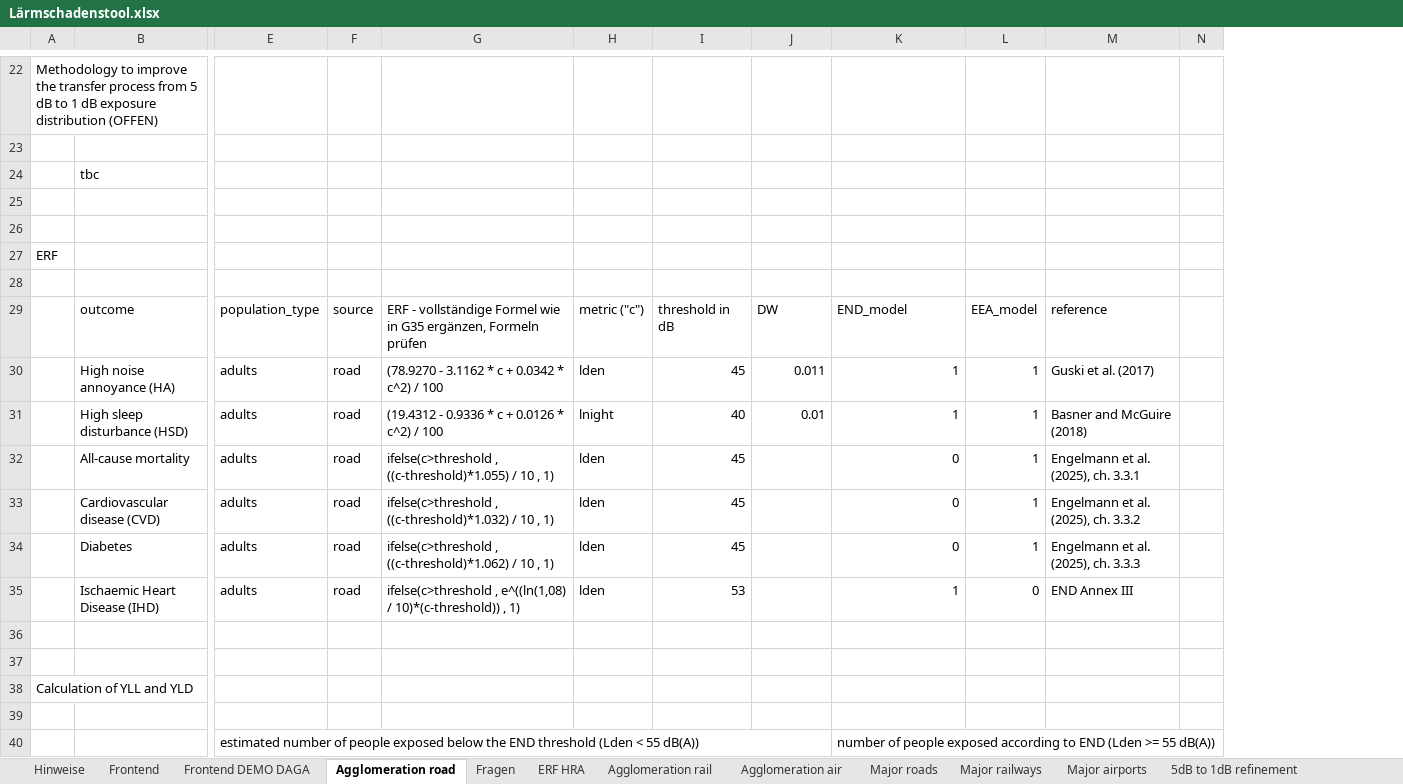
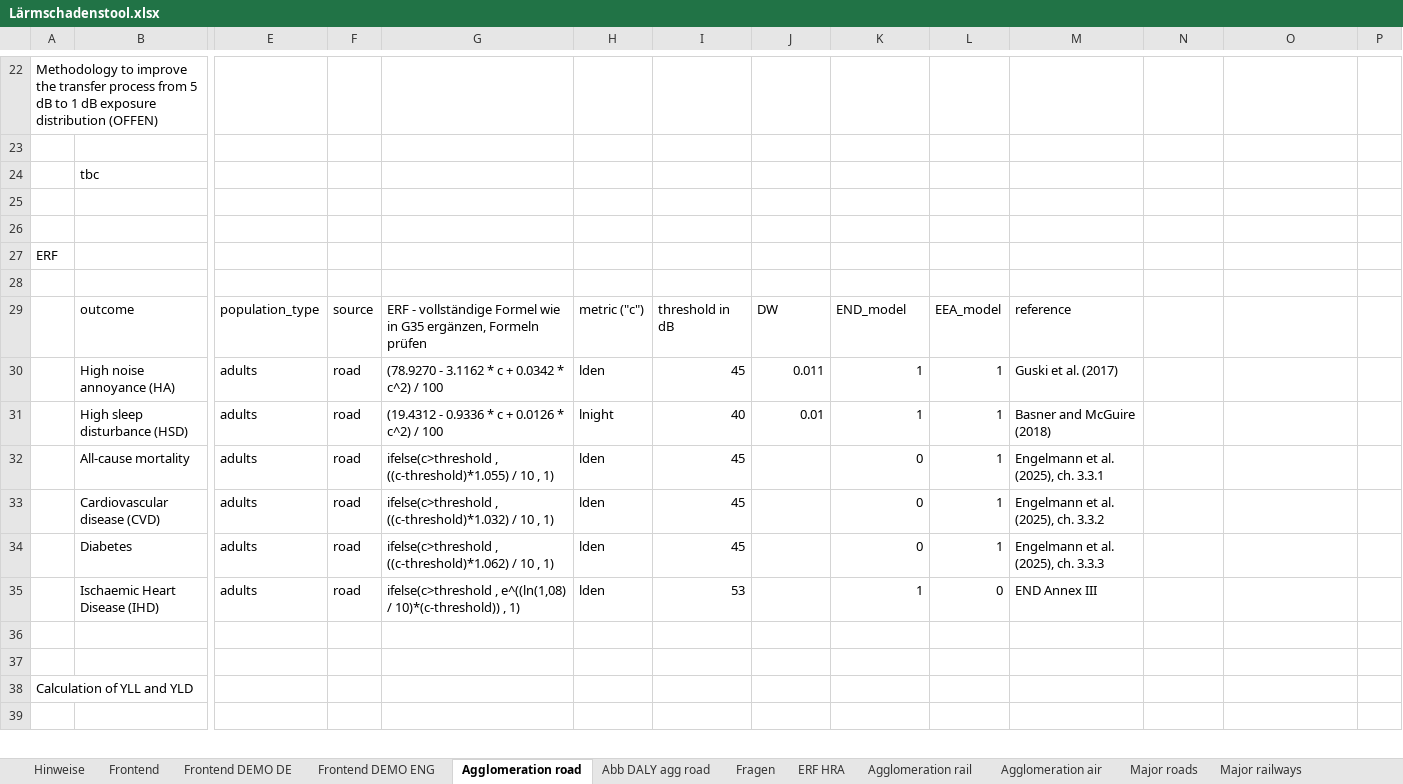
Before and after one commit to Ma-Loma/END2DALY, an Excel workbook: Lärmschadenstool_EXCEL/Lärmschadenstool.xlsx, sheet Agglomeration road, drawn as a sheet; only a part is shown, gaps mark what is left out; values as stored, in another font and other column widths than the file's, no cell formats; removed rows and columns are numbered as before the commit, all else as after; rows hold the shown columns only; the diff covers the shown part only; the diff names each change by its address in the sheet, - before the commit and + after, or states it on an @@ line.

Commit message:
Update Lärmschadenstool.xlsx
Estimation Models added:
- END-WHO
- END+Imputation

colour scheme adjustment:
- gold -> Lden
- blue -> Lnight
- orange -> Estimation models

Sheet Abb for agg road

```diff
--- a/Lärmschadenstool_EXCEL/Lärmschadenstool.xlsx (sheet Agglomeration road)
+++ b/Lärmschadenstool_EXCEL/Lärmschadenstool.xlsx (sheet Agglomeration road)
-sheet tab: Frontend DEMO DAGA
+sheet tab: Frontend DEMO DE
+sheet tab: Frontend DEMO ENG
+sheet tab: Abb DALY agg road
+column H, rows 29-35: metric ("c") | lden | lnight | lden | lden | lden | lden
+column I, rows 29-35: threshold in dB | 45 | 40 | 45 | 45 | 45 | 53
-J29: metric ("c")
+J29: DW
-K29: threshold in dB
+K29: END_model
-L29: DW
+L29: EEA_model
-M29: END_model
+M29: reference
-N29: EEA_model
+N29: (empty)
-O29: reference
+O29: (empty)
-J30: lden
+J30: 0.011
-K30: 45
+K30: 1
-L30: 0.011
+L30: 1
-M30: 1
+M30: Guski et al. (2017)
-N30:N34: 1
+N30:N34: (empty)
-O30: Guski et al. (2017)
+O30: (empty)
-J31: lnight
+J31: 0.01
-K31: 40
+K31: 1
-L31: 0.01
+L31: 1
-M31: 1
+M31: Basner and McGuire (2018)
-O31: Basner and McGuire (2018)
+O31: (empty)
-J32:J35: lden
+J32:J35: (empty)
-K32:K34: 45
+K32:K34: 0
-L32:L34: (empty)
+L32:L34: 1
-M32: 0
+M32: Engelmann et al. (2025), ch. 3.3.1
-O32: Engelmann et al. (2025), ch. 3.3.1
+O32: (empty)
-M33: 0
+M33: Engelmann et al. (2025), ch. 3.3.2
-O33: Engelmann et al. (2025), ch. 3.3.2
+O33: (empty)
-M34: 0
+M34: Engelmann et al. (2025), ch. 3.3.3
-O34: Engelmann et al. (2025), ch. 3.3.3
+O34: (empty)
-K35: 53
+K35: 1
-L35: (empty)
+L35: 0
-M35: 1
+M35: END Annex III
-N35: 0
+N35: (empty)
-O35: END Annex III
+O35: (empty)
-row 40:  |  | estimated number of people exposed below the END threshold (Lden < 55 dB(A)) |  |  |  |  |  | number of people exposed according to END (Lden >= 55 dB(A))
```
Also changed, not shown: 8 added rows, 8 removed rows and 93 edited cells elsewhere in this sheet, cell formats, formulas that keep their value.
